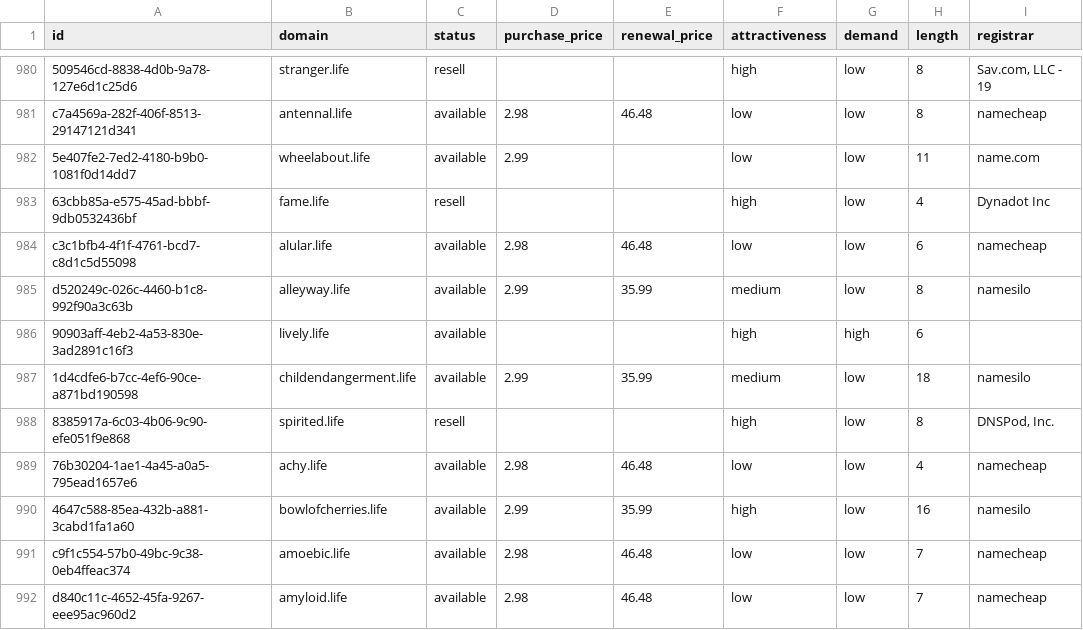
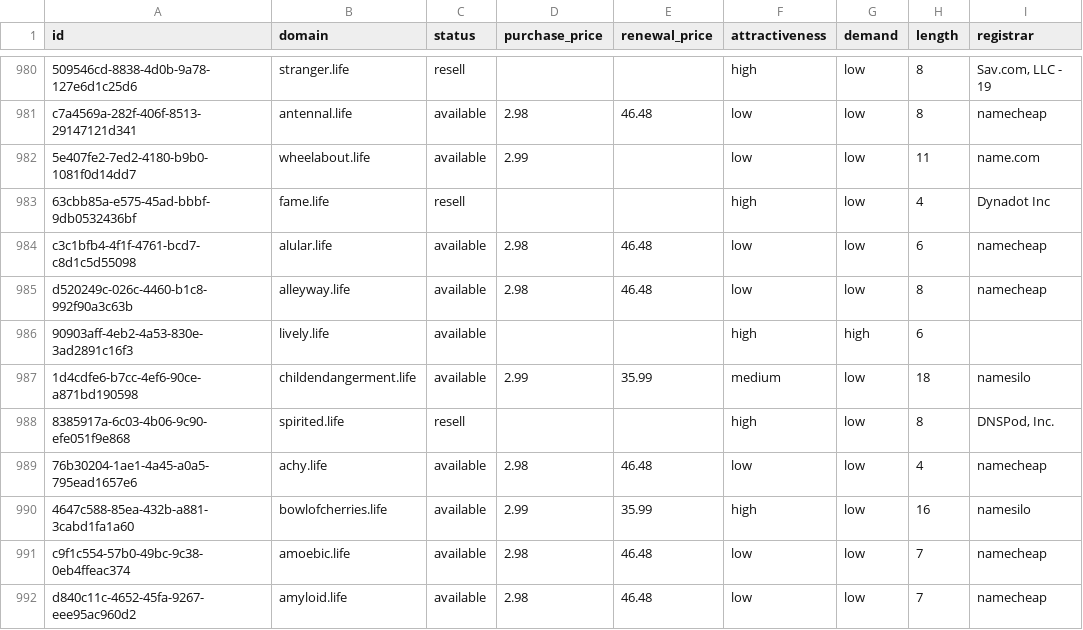
Before and after one commit to UniqueDomains/life-oneword-domains, a CSV file: life.csv, drawn as a sheet; only a part is shown, gaps mark what is left out; the diff names each change by its address in the sheet, - before the commit and + after, or states it on an @@ line.

Commit message:
Domains update

```diff
--- a/life.csv
+++ b/life.csv
-D985 (purchase_price): 2.99
+D985 (purchase_price): 2.98
-E985 (renewal_price): 35.99
+E985 (renewal_price): 46.48
-F985 (attractiveness): medium
+F985 (attractiveness): low
-I985 (registrar): namesilo
+I985 (registrar): namecheap
```
Also changed, not shown: 4 other files.
